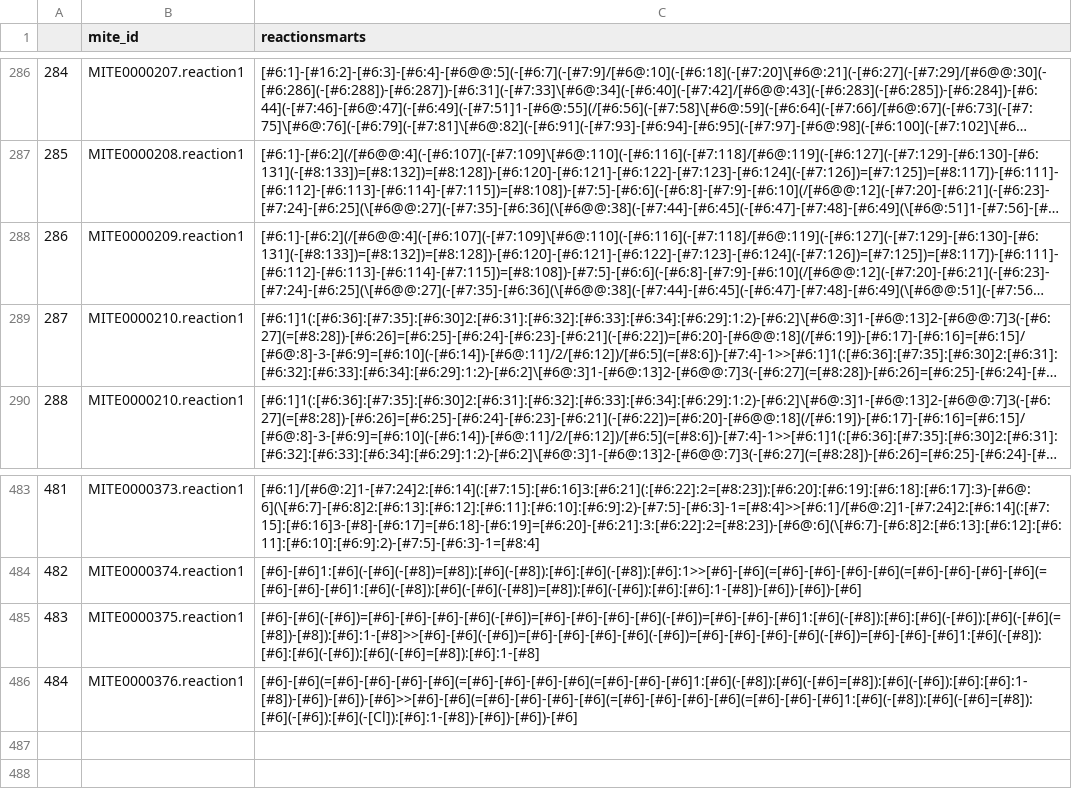
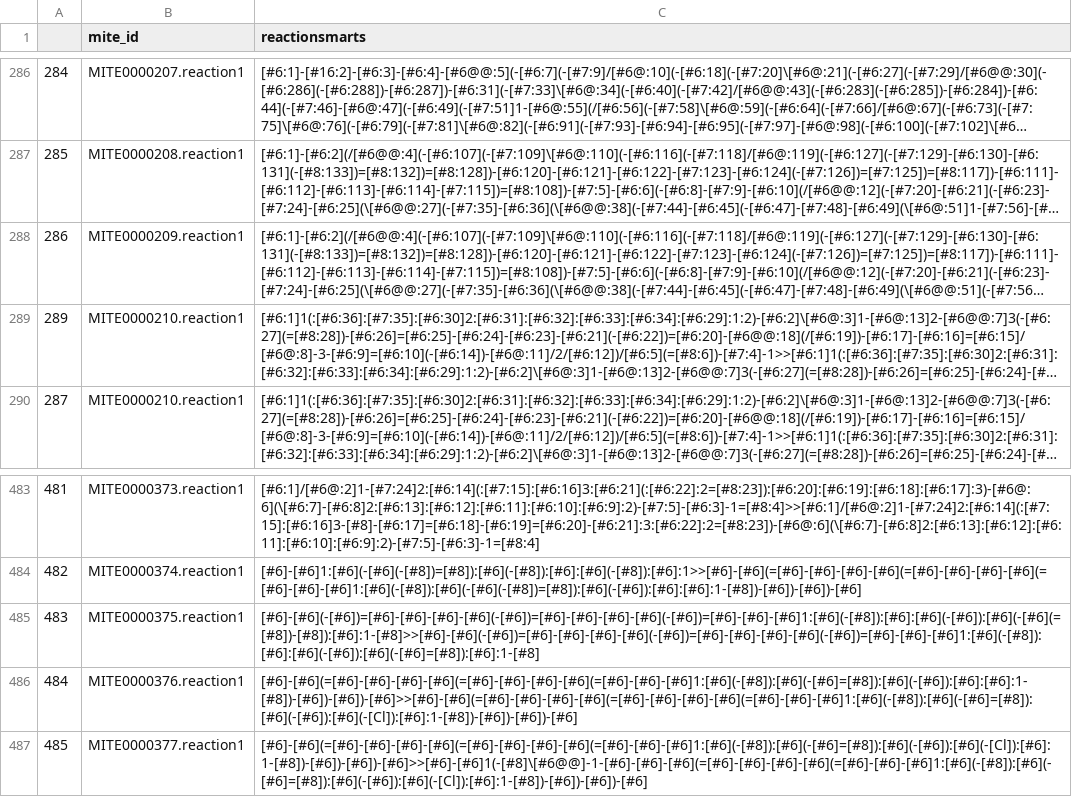
Before and after one commit to mite-standard/mite_data, a CSV file: mite_data/metadata/dump_smarts.csv, drawn as a sheet; only a part is shown, gaps mark what is left out; long unchanged cells end in …; the diff names each change by its address in the sheet, - before the commit and + after, or states it on an @@ line.

```diff
--- a/mite_data/metadata/dump_smarts.csv
+++ b/mite_data/metadata/dump_smarts.csv
@@ column A renumbered between rows 289 and 426 @@
+row 487: 485 | MITE0000377.reaction1 | [#6]-[#6](=[#6]-[#6]-[#6]-[#6](=[#6]-[#6]-[#6]-[#6](=[#6]-[#6]-[#6]1:[#6](-[#8]):[#6](-[#6]=[#8]):[#6](-[#6]):[#6](-[Cl]):[#6]:1-[#8])-[#6])-[#6])-[#6]>>[#6]-[#6]1(-[#8]\[#6@@]-1-[#6]-[#6]-[#6](=[#6]-[#6]-[#6]-[#6](=[#6]-[#6]-[#6]1:[#6](-[#8]):[#6](-[#6]=[#8]):[#6](-[#6]):[#6](-[Cl]):[#6]:1-[#8])-[#6])-[#6])-[#6]
```
Also changed, not shown: mite_data/metadata/dump_smiles.csv, mite_data/metadata/mite_prot_accessions.csv, 5 other files.
